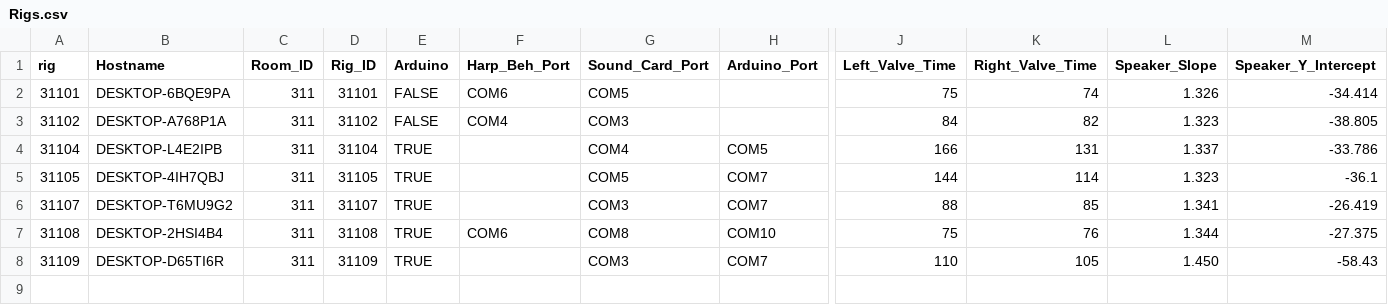
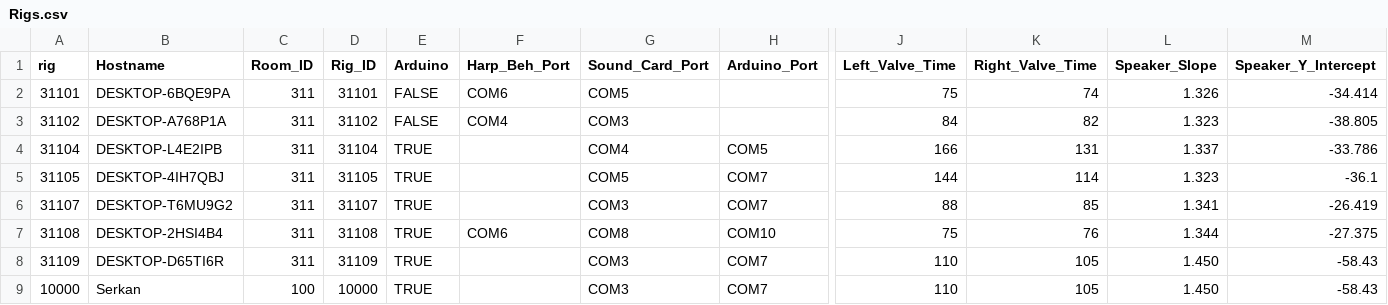
Before and after one commit to serkanshentyurk/behaviour_rig, a CSV file: Params/Rigs.csv, drawn as a sheet; only a part is shown, gaps mark what is left out; rows hold the shown columns only; the diff names each change by its address in the sheet, - before the commit and + after, or states it on an @@ line.

```diff
--- a/Params/Rigs.csv
+++ b/Params/Rigs.csv
+row 9: 10000 | Serkan | 100 | 10000 | TRUE |  | COM3 | COM7 | 110 | 105 | 1.450 | -58.43
```
Also changed, not shown: 3 other files.
